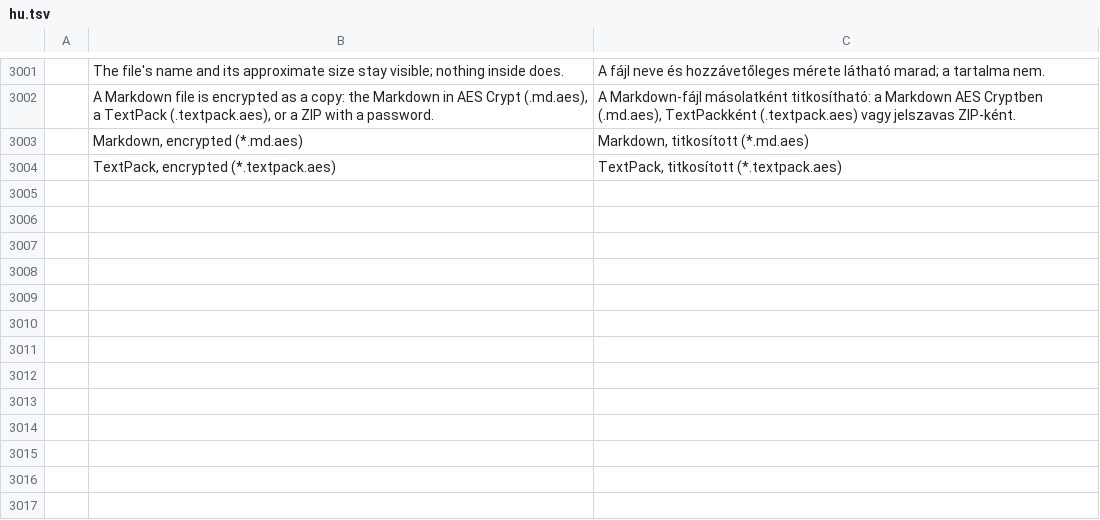
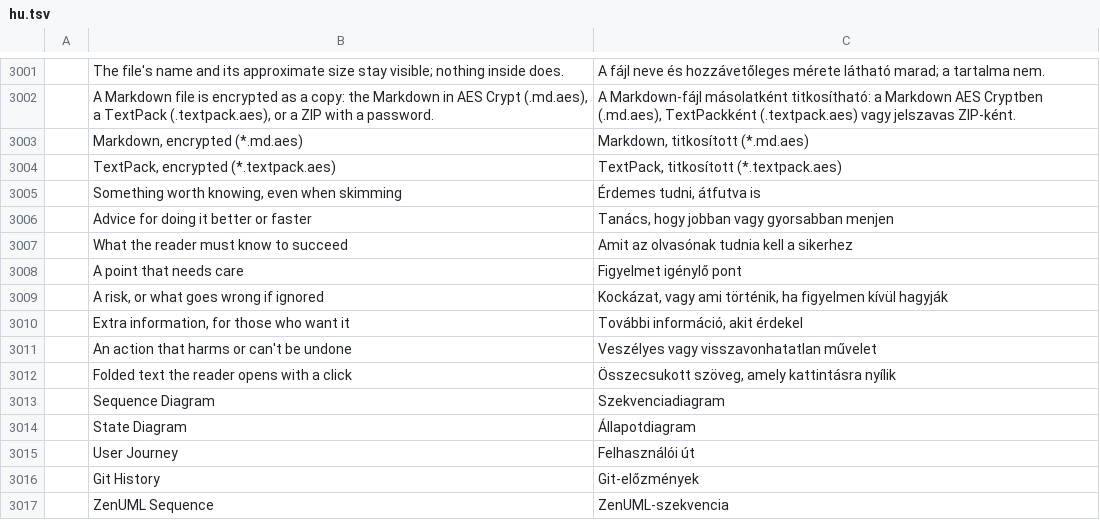
Before and after one commit to TheLazyGeekGuy/plume, a TSV file: crates/ui-egui/src/i18n/hu.tsv, drawn as a sheet; only a part is shown, gaps mark what is left out.

```diff
--- a/crates/ui-egui/src/i18n/hu.tsv
+++ b/crates/ui-egui/src/i18n/hu.tsv
@@ -3004 +3004,14 @@
 	TextPack, encrypted (*.textpack.aes)	TextPack, titkosított (*.textpack.aes)
+	Something worth knowing, even when skimming	Érdemes tudni, átfutva is
+	Advice for doing it better or faster	Tanács, hogy jobban vagy gyorsabban menjen
+	What the reader must know to succeed	Amit az olvasónak tudnia kell a sikerhez
+	A point that needs care	Figyelmet igénylő pont
+	A risk, or what goes wrong if ignored	Kockázat, vagy ami történik, ha figyelmen kívül hagyják
+	Extra information, for those who want it	További információ, akit érdekel
+	An action that harms or can't be undone	Veszélyes vagy visszavonhatatlan művelet
+	Folded text the reader opens with a click	Összecsukott szöveg, amely kattintásra nyílik
+	Sequence Diagram	Szekvenciadiagram
+	State Diagram	Állapotdiagram
+	User Journey	Felhasználói út
+	Git History	Git-előzmények
+	ZenUML Sequence	ZenUML-szekvencia
```
Also changed, not shown: crates/ui-egui/src/i18n/bg.tsv, crates/ui-egui/src/i18n/it.tsv, 14 other files.
